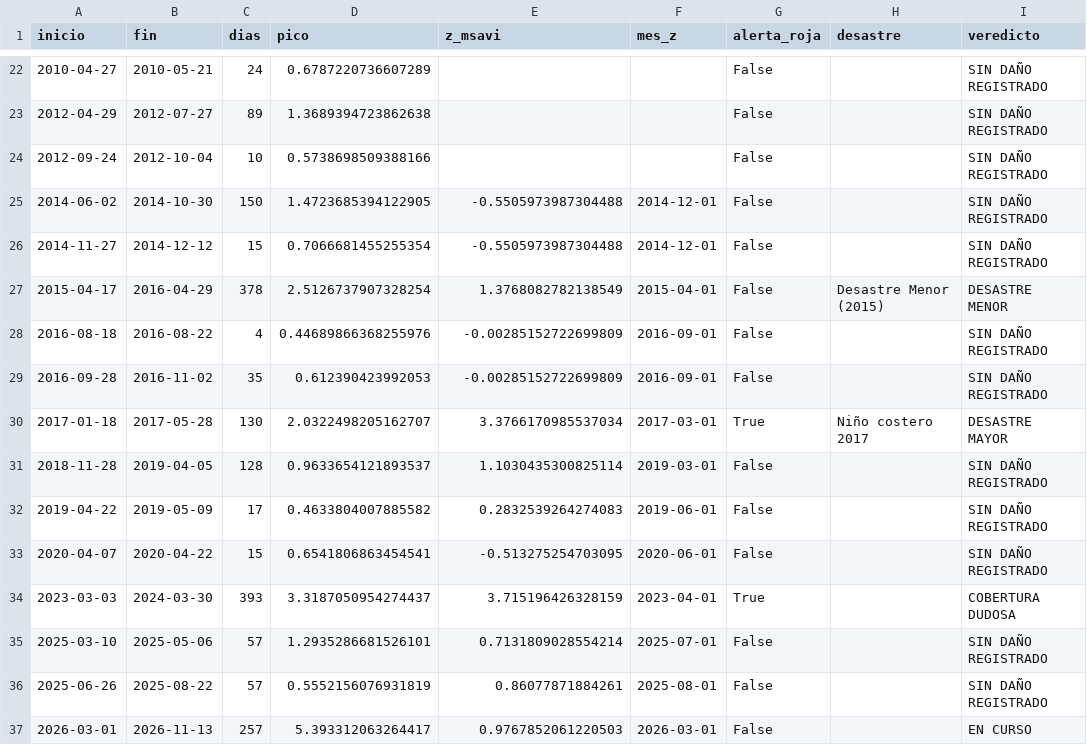
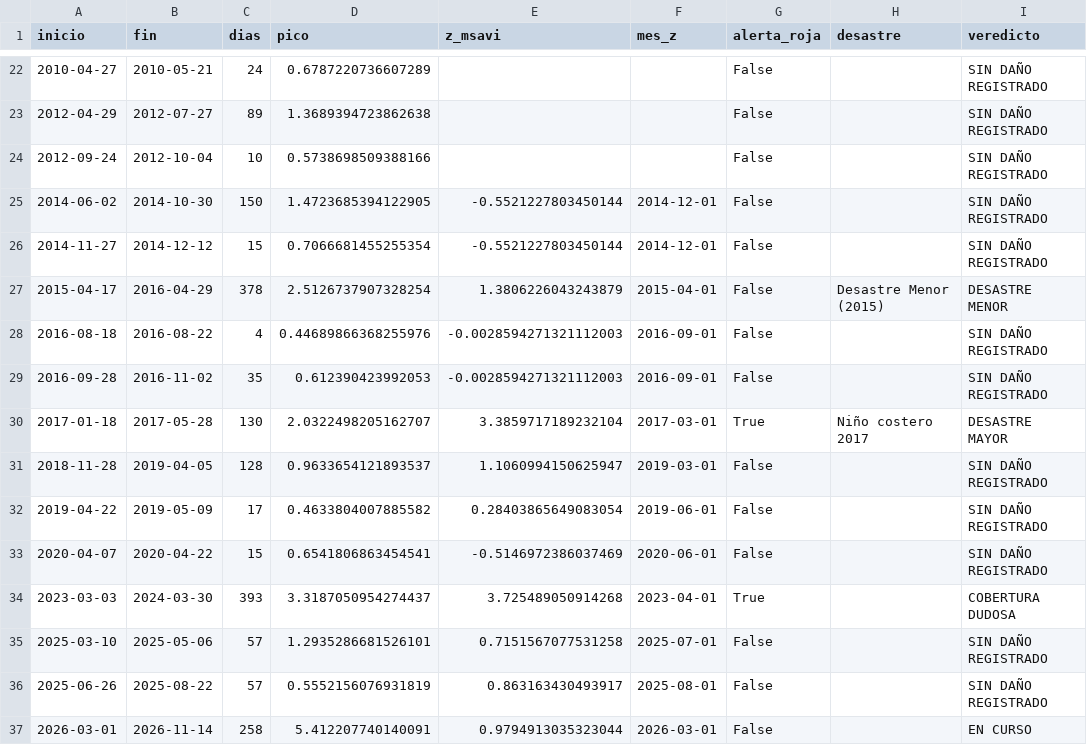
Before and after one commit to Star-dust25/pulso, a CSV file: backend/data/salidas/episodios_evaluados.csv, drawn as a sheet; only a part is shown, gaps mark what is left out; the diff names each change by its address in the sheet, - before the commit and + after, or states it on an @@ line.

```diff
--- a/backend/data/salidas/episodios_evaluados.csv
+++ b/backend/data/salidas/episodios_evaluados.csv
-E25:E26 (z_msavi): -0.5505973987304488
+E25:E26 (z_msavi): -0.5521227803450144
-E27 (z_msavi): 1.3768082782138549
+E27 (z_msavi): 1.3806226043243879
-E28:E29 (z_msavi): -0.00285152722699809
+E28:E29 (z_msavi): -0.0028594271321112003
-E30 (z_msavi): 3.3766170985537034
+E30 (z_msavi): 3.3859717189232104
-E31 (z_msavi): 1.1030435300825114
+E31 (z_msavi): 1.1060994150625947
-E32 (z_msavi): 0.2832539264274083
+E32 (z_msavi): 0.28403865649083054
-E33 (z_msavi): -0.513275254703095
+E33 (z_msavi): -0.5146972386037469
-E34 (z_msavi): 3.715196426328159
+E34 (z_msavi): 3.725489050914268
-E35 (z_msavi): 0.7131809028554214
+E35 (z_msavi): 0.7151567077531258
-E36 (z_msavi): 0.86077871884261
+E36 (z_msavi): 0.863163430493917
-B37 (fin): 2026-11-13
+B37 (fin): 2026-11-14
-C37 (dias): 257
+C37 (dias): 258
-D37 (pico): 5.393312063264417
+D37 (pico): 5.412207740140091
-E37 (z_msavi): 0.9767852061220503
+E37 (z_msavi): 0.9794913035323044
```
Also changed, not shown: backend/data/datos/serie_reservorios.csv, backend/data/datos/serie_sst.csv, 7 other files.
